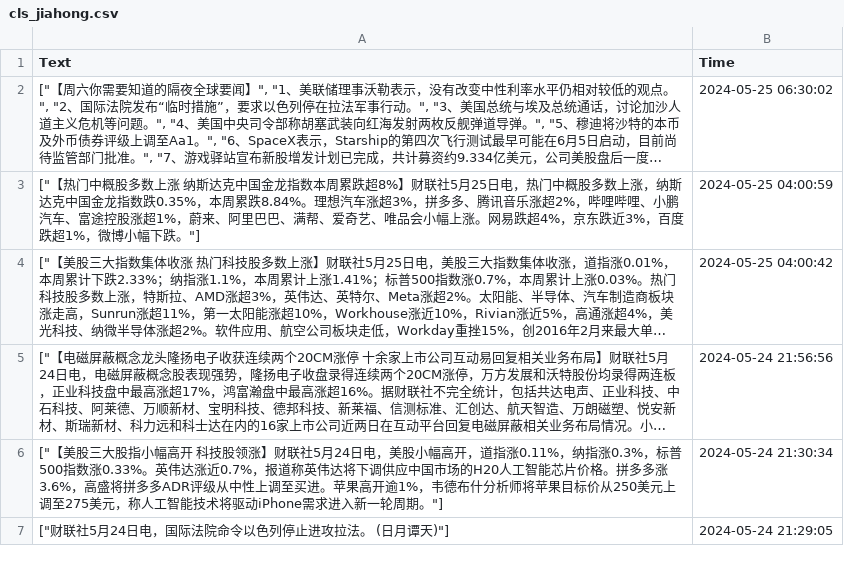
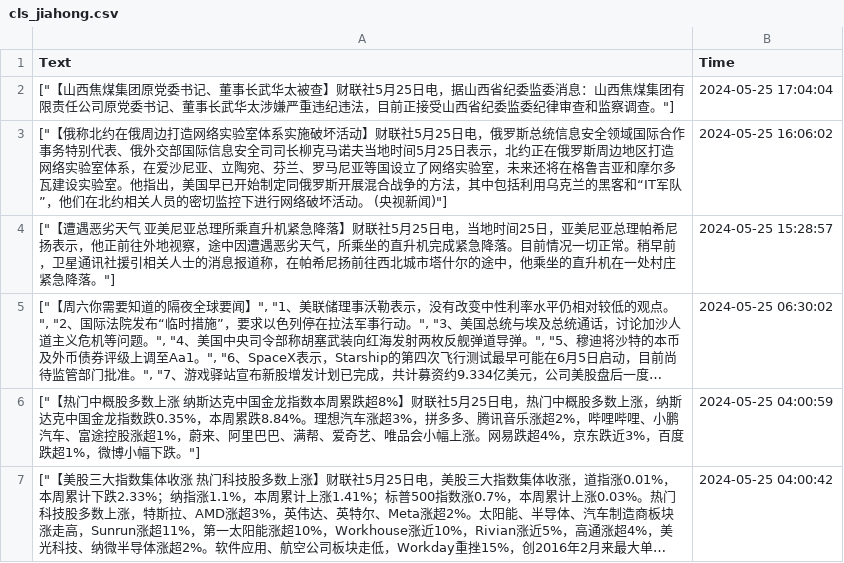
Before and after one commit to Moenea/wxauto, a CSV file: news_data/cls_jiahong.csv, drawn as a sheet; only a part is shown; the shorter side is filled out with more unchanged rows; long unchanged cells end in …; the diff names each change by its address in the sheet, - before the commit and + after, or states it on an @@ line.

```diff
--- a/news_data/cls_jiahong.csv
+++ b/news_data/cls_jiahong.csv
+row 2: ["【山西焦煤集团原党委书记、董事长武华太被查】财联社5月25日电，据山西省纪委监委消息：山西焦煤集团有限责任公司原党委书记、董事长武华太涉嫌严重违纪违法，目前正接受山西省纪委监委纪律审查和监察调查。"] | 2024-05-25 17:04:04
+row 3: ["【俄称北约在俄周边打造网络实验室体系实施破坏活动】财联社5月25日电，俄罗斯总统信息安全领域国际合作事务特别代表、俄外交部国际信息安全司司长柳克马诺夫当地时间5月25日表示，北约正在俄罗斯周边地区打造网络实验室体系，在爱沙尼亚、立陶宛、芬兰、罗马尼亚等国设立了网络实验室，未来还将在格鲁吉亚和摩尔多瓦建设实验室。他指出，美国早已开始制定同俄罗斯开展混合战争的方法，其中包括利用乌克兰的黑客和“IT军队”，他们在北约相关人员的密切监控下进行网络破坏活动。 (央视新闻)"] | 2024-05-25 16:06:02
+row 4: ["【遭遇恶劣天气 亚美尼亚总理所乘直升机紧急降落】财联社5月25日电，当地时间25日，亚美尼亚总理帕希尼扬表示，他正前往外地视察，途中因遭遇恶劣天气，所乘坐的直升机完成紧急降落。目前情况一切正常。稍早前，卫星通讯社援引相关人士的消息报道称，在帕希尼扬前往西北城市塔什尔的途中，他乘坐的直升机在一处村庄紧急降落。"] | 2024-05-25 15:28:57
```
Also changed, not shown: news_data/weibo_tangshuzhuren.csv, 4 other files.
